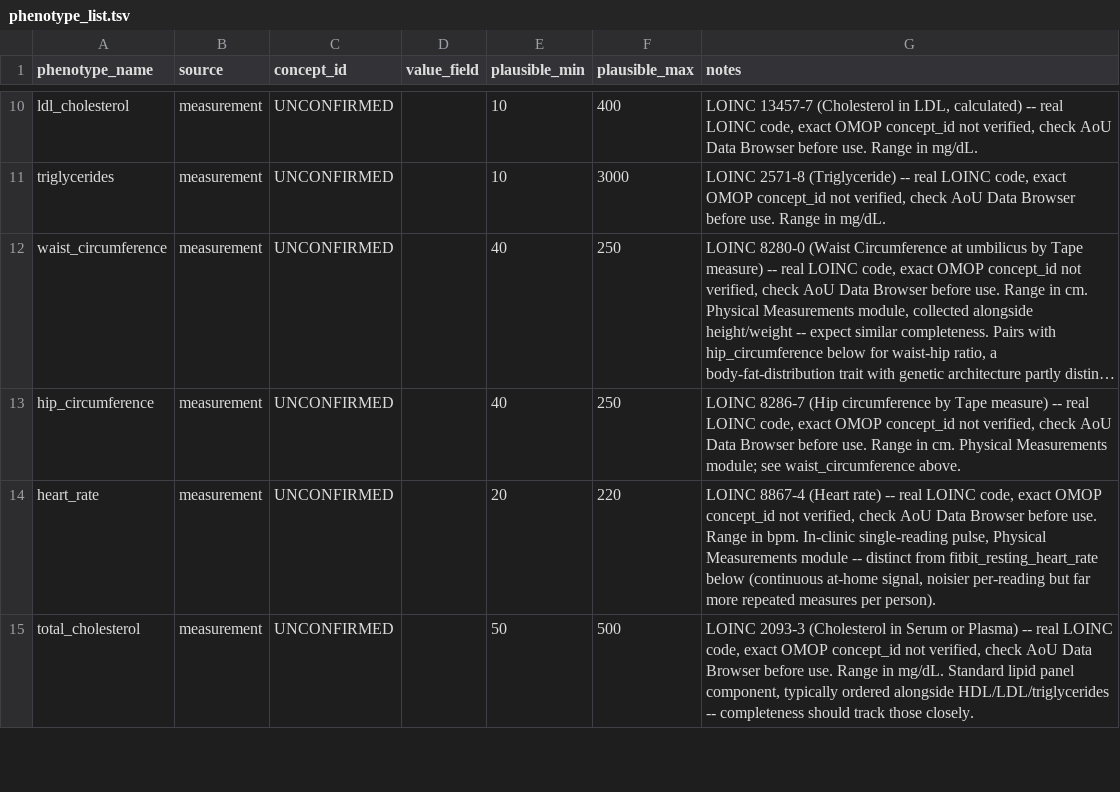
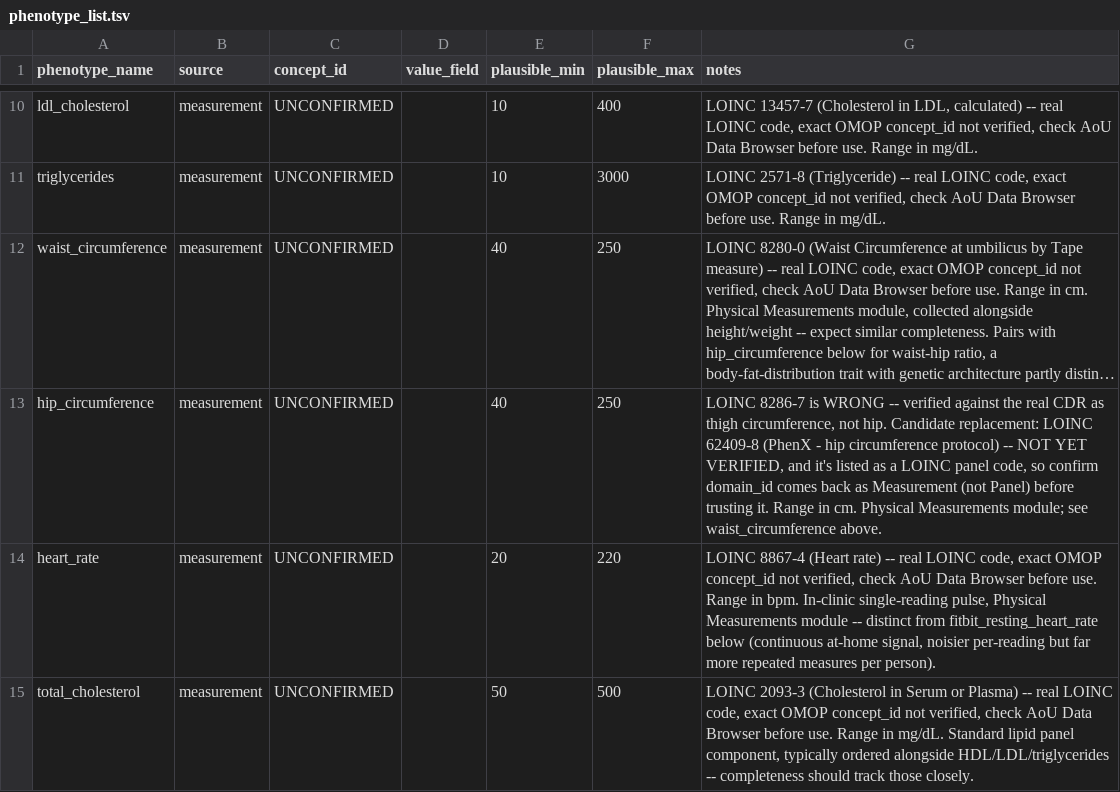
Before and after one commit to mkiravn/aou-covariance, a TSV file: 02_phenotype/docs/phenotype_list.tsv, drawn as a sheet; only a part is shown, gaps mark what is left out; long unchanged cells end in …; the diff names each change by its address in the sheet, - before the commit and + after, or states it on an @@ line.

```diff
--- a/02_phenotype/docs/phenotype_list.tsv
+++ b/02_phenotype/docs/phenotype_list.tsv
-G13 (notes): LOINC 8286-7 (Hip circumference by Tape measure) -- real LOINC code, exact OMOP concept_id not verified, check AoU Data Browser before use. Range in…
+G13 (notes): LOINC 8286-7 is WRONG -- verified against the real CDR as thigh circumference, not hip. Candidate replacement: LOINC 62409-8 (PhenX - hip circumference protocol) -- NOT YET VERIFIED, and it's listed as a LOINC panel code, so confirm domain_id comes back as Measurement (not Panel) before trusting it. Range in…
```
Also changed, not shown: 02_phenotype/docs/candidate_phenotypes.tsv.
